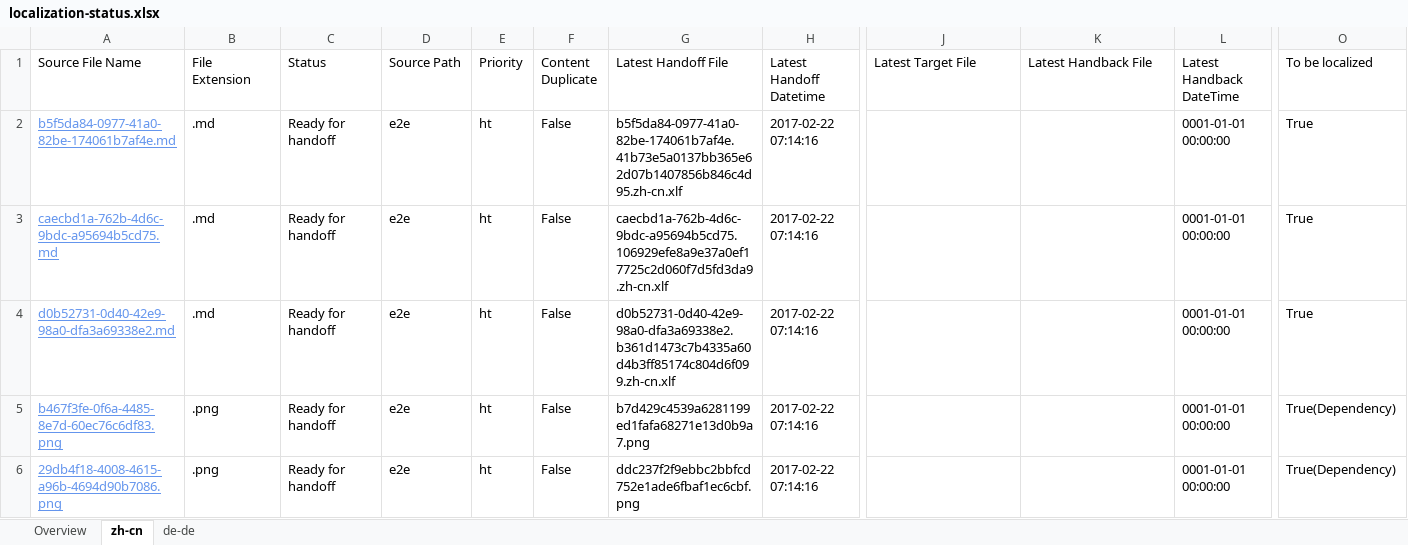
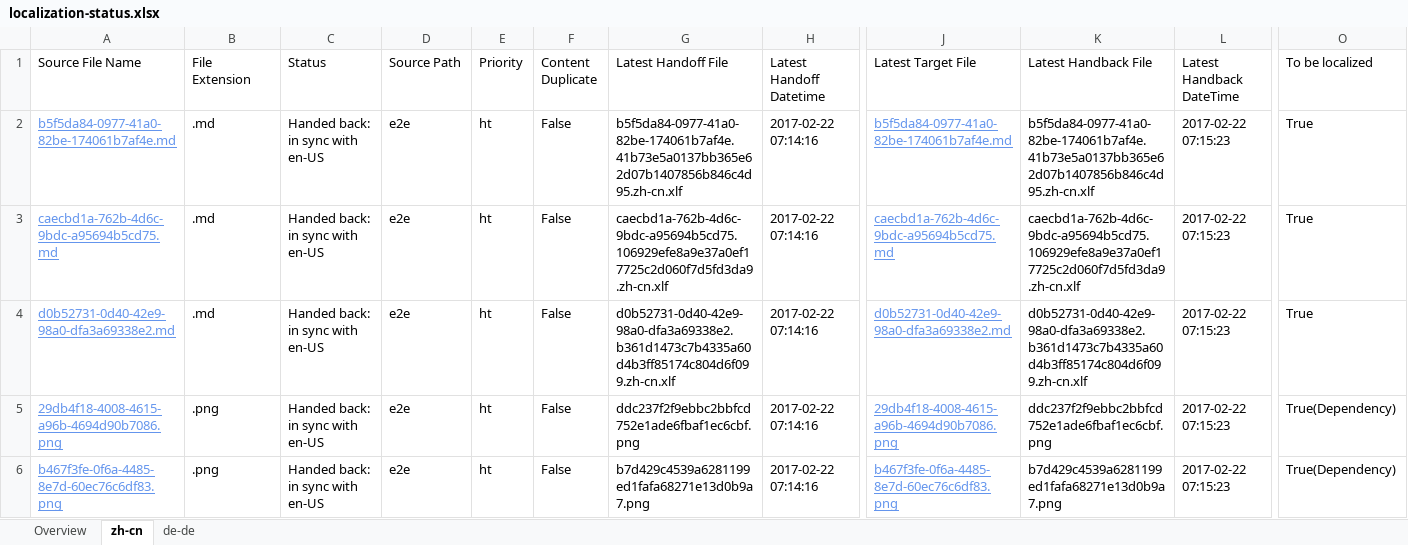
Before and after one commit to OpenLocalizationTestOrg/ol-test4-handback, an Excel workbook: ol-handback/OpenLocalizationTestOrg/ol-test4/xinjiang/localization-status.xlsx, sheet zh-cn, drawn as a sheet; only a part is shown, gaps mark what is left out; values as stored, in another font and other column widths than the file's, no borders; table styles not drawn; removed rows and columns are numbered as before the commit, all else as after; rows hold the shown columns only; the diff names each change by its address in the sheet, - before the commit and + after, or states it on an @@ line.

Commit message:
Generate Report for Handback

```diff
--- a/ol-handback/OpenLocalizationTestOrg/ol-test4/xinjiang/localization-status.xlsx (sheet zh-cn)
+++ b/ol-handback/OpenLocalizationTestOrg/ol-test4/xinjiang/localization-status.xlsx (sheet zh-cn)
-C2:C4 (Status): Ready for handoff
+C2:C4 (Status): Handed back: in sync with en-US
-J2 (Latest Target File): (empty)
+J2 (Latest Target File): b5f5da84-0977-41a0-82be-174061b7af4e.md
-K2 (Latest Handback File): (empty)
+K2 (Latest Handback File): b5f5da84-0977-41a0-82be-174061b7af4e.41b73e5a0137bb365e62d07b1407856b846c4d95.zh-cn.xlf
-L2:L4 (Latest Handback DateTime): 0001-01-01 00:00:00
+L2:L4 (Latest Handback DateTime): 2017-02-22 07:15:23
-J3 (Latest Target File): (empty)
+J3 (Latest Target File): caecbd1a-762b-4d6c-9bdc-a95694b5cd75.md
-K3 (Latest Handback File): (empty)
+K3 (Latest Handback File): caecbd1a-762b-4d6c-9bdc-a95694b5cd75.106929efe8a9e37a0ef17725c2d060f7d5fd3da9.zh-cn.xlf
-J4 (Latest Target File): (empty)
+J4 (Latest Target File): d0b52731-0d40-42e9-98a0-dfa3a69338e2.md
-K4 (Latest Handback File): (empty)
+K4 (Latest Handback File): d0b52731-0d40-42e9-98a0-dfa3a69338e2.b361d1473c7b4335a60d4b3ff85174c804d6f099.zh-cn.xlf
-row 5: b467f3fe-0f6a-4485-8e7d-60ec76c6df83.png | .png | Ready for handoff | e2e | ht | False | b7d429c4539a6281199ed1fafa68271e13d0b9a7.png | 2017-02-22 07:14:16 |  |  | 0001-01-01 00:00:00 | True(Dependency)
-C5 (Status): Ready for handoff
+C5 (Status): Handed back: in sync with en-US
-J5 (Latest Target File): (empty)
+J5 (Latest Target File): 29db4f18-4008-4615-a96b-4694d90b7086.png
-K5 (Latest Handback File): (empty)
+K5 (Latest Handback File): ddc237f2f9ebbc2bbfcd752e1ade6fbaf1ec6cbf.png
-L5 (Latest Handback DateTime): 0001-01-01 00:00:00
+L5 (Latest Handback DateTime): 2017-02-22 07:15:23
+row 6: b467f3fe-0f6a-4485-8e7d-60ec76c6df83.png | .png | Handed back: in sync with en-US | e2e | ht | False | b7d429c4539a6281199ed1fafa68271e13d0b9a7.png | 2017-02-22 07:14:16 | b467f3fe-0f6a-4485-8e7d-60ec76c6df83.png | b7d429c4539a6281199ed1fafa68271e13d0b9a7.png | 2017-02-22 07:15:23 | True(Dependency)
```
Also changed, not shown: sheet de-de, sheet Overview, 1 other file.
